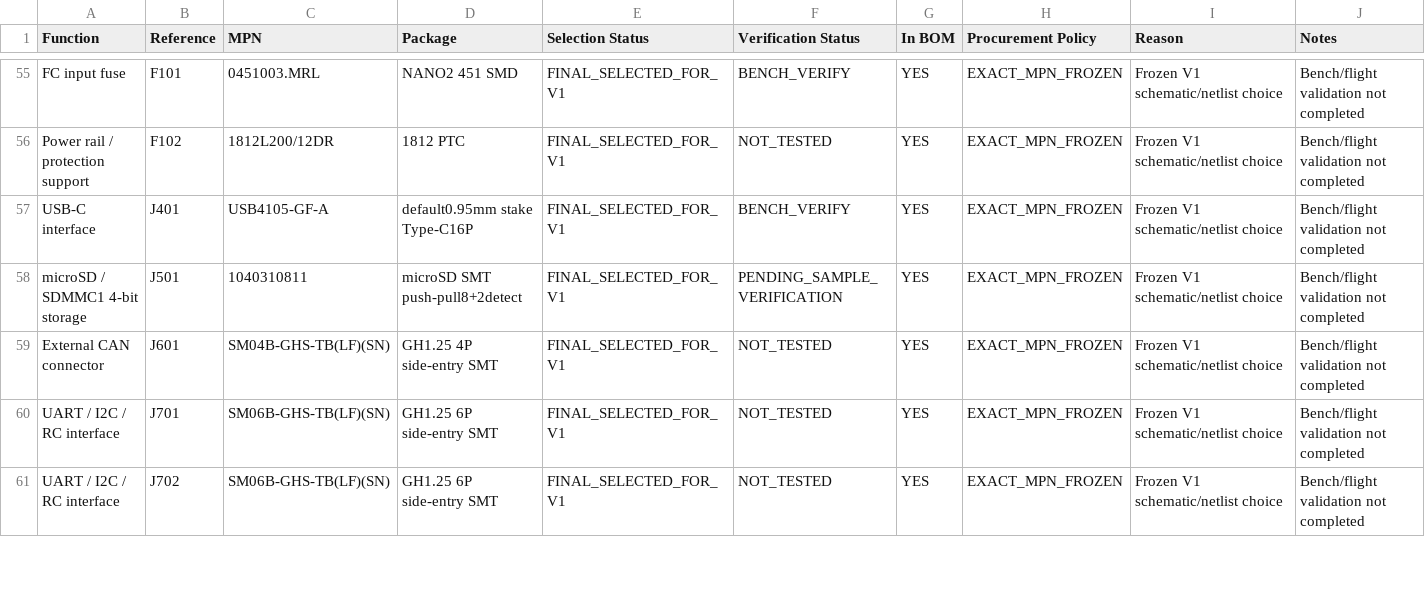
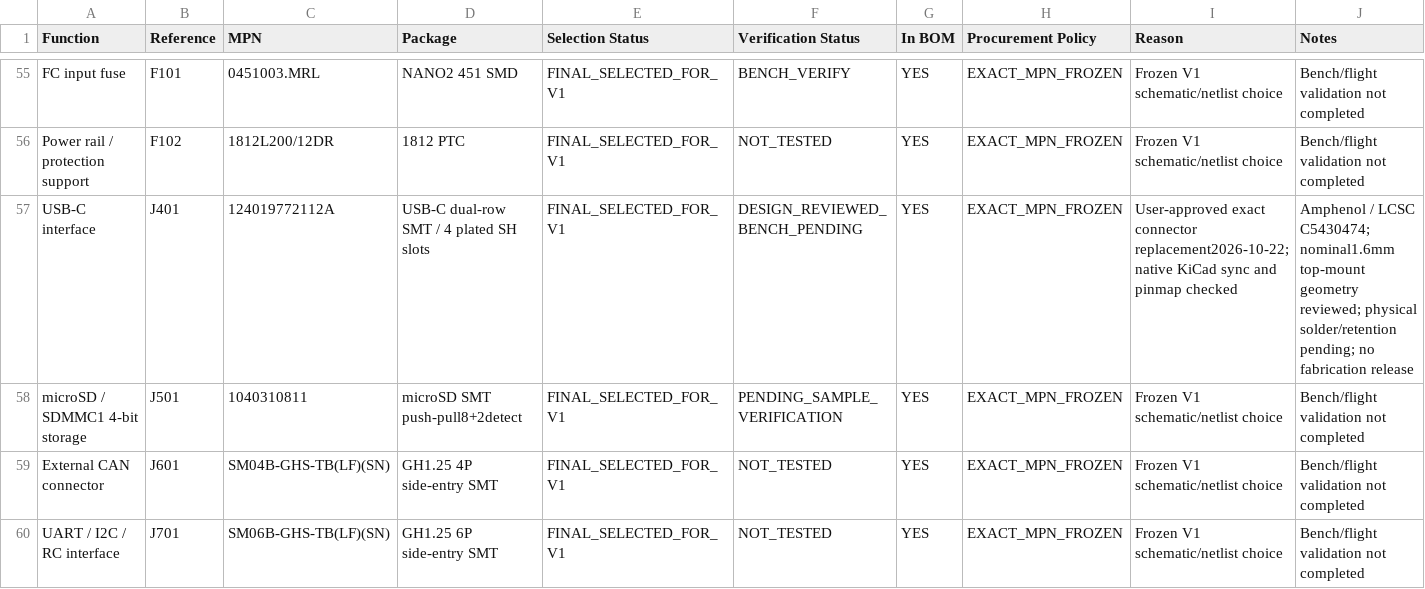
Before and after one commit to chen123037/X100-Flight-Controller-Edu, a CSV file: bom/component_status.csv, drawn as a sheet; only a part is shown, gaps mark what is left out; the shorter side is filled out with more unchanged rows.

Commit message:
fix(pcb): apply approved Amphenol J401 with native netlist sync

```diff
--- a/bom/component_status.csv
+++ b/bom/component_status.csv
@@ -56,3 +56,3 @@ FC input fuse,F101,0451003.MRL,NANO2 451 SMD,FINAL_SELECTED_FOR_V1,BENCH_VERIFY,
 Power rail / protection support,F102,1812L200/12DR,1812 PTC,FINAL_SELECTED_FOR_V1,NOT_TESTED,YES,EXACT_MPN_FROZEN,Frozen V1 schematic/netlist choice,Bench/flight validation not completed
-USB-C interface,J401,USB4105-GF-A,default0.95mm stake Type-C16P,FINAL_SELECTED_FOR_V1,BENCH_VERIFY,YES,EXACT_MPN_FROZEN,Frozen V1 schematic/netlist choice,Bench/flight validation not completed
+USB-C interface,J401,124019772112A,USB-C dual-row SMT / 4 plated SH slots,FINAL_SELECTED_FOR_V1,DESIGN_REVIEWED_BENCH_PENDING,YES,EXACT_MPN_FROZEN,User-approved exact connector replacement2026-10-22; native KiCad sync and pinmap checked,Amphenol / LCSC C5430474; nominal1.6mm top-mount geometry reviewed; physical solder/retention pending; no fabrication release
 microSD / SDMMC1 4-bit storage,J501,1040310811,microSD SMT push-pull8+2detect,FINAL_SELECTED_FOR_V1,PENDING_SAMPLE_VERIFICATION,YES,EXACT_MPN_FROZEN,Frozen V1 schematic/netlist choice,Bench/flight validation not completed
```
Also changed, not shown: bom/X100_V1_BOM.csv, bom/X100_V1_PROCUREMENT_LIST.csv, 29 other files.
